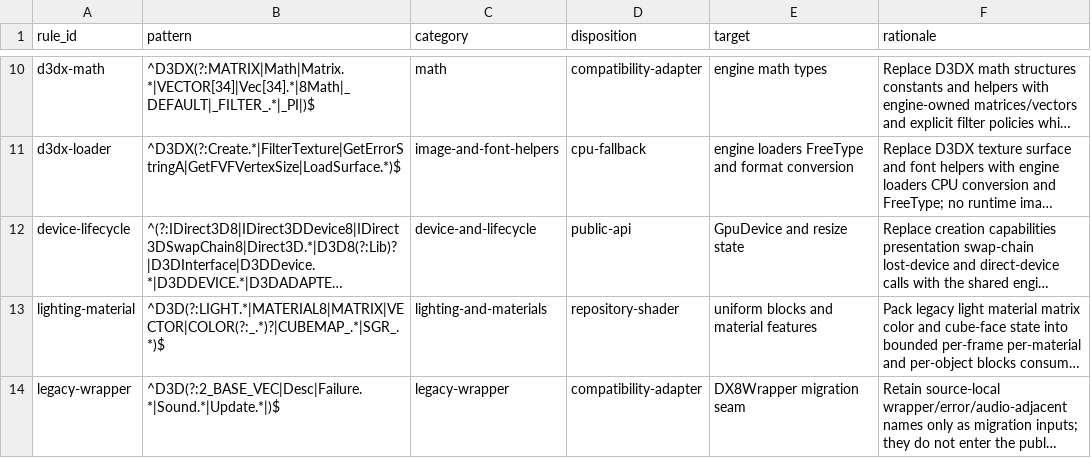
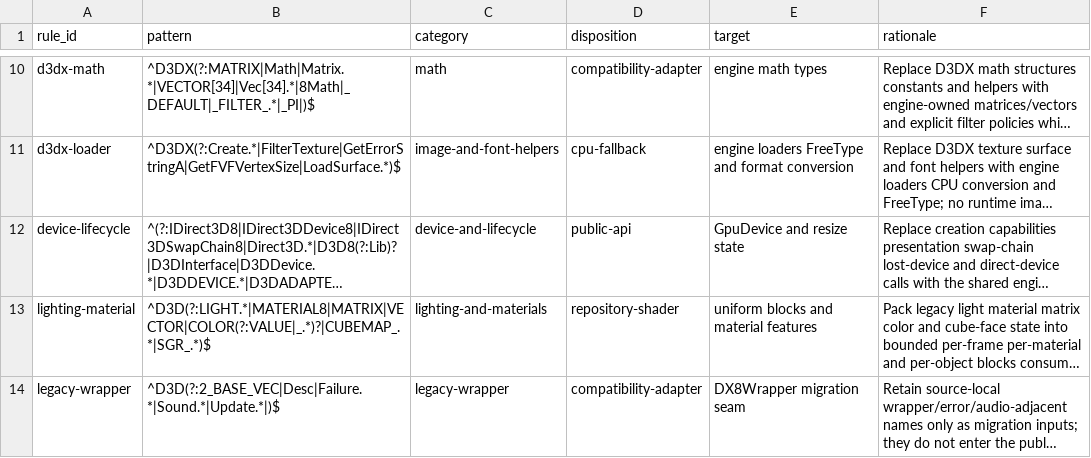
Before and after one commit to mrworf/CnC_Generals_Zero_Hour, a TSV file: docs/renderer/legacy-api-mapping.tsv, drawn as a sheet; only a part is shown, gaps mark what is left out; long unchanged cells end in …; the diff names each change by its address in the sheet, - before the commit and + after, or states it on an @@ line.

```diff
--- a/docs/renderer/legacy-api-mapping.tsv
+++ b/docs/renderer/legacy-api-mapping.tsv
-B13 (pattern): ^D3D(?:LIGHT.*|MATERIAL8|MATRIX|VECTOR|COLOR(?:_.*)?|CUBEMAP_.*|SGR_.*)$
+B13 (pattern): ^D3D(?:LIGHT.*|MATERIAL8|MATRIX|VECTOR|COLOR(?:VALUE|_.*)?|CUBEMAP_.*|SGR_.*)$
```
Also changed, not shown: docs/original-runtime-dependency-ledger.tsv, 7 other files.
